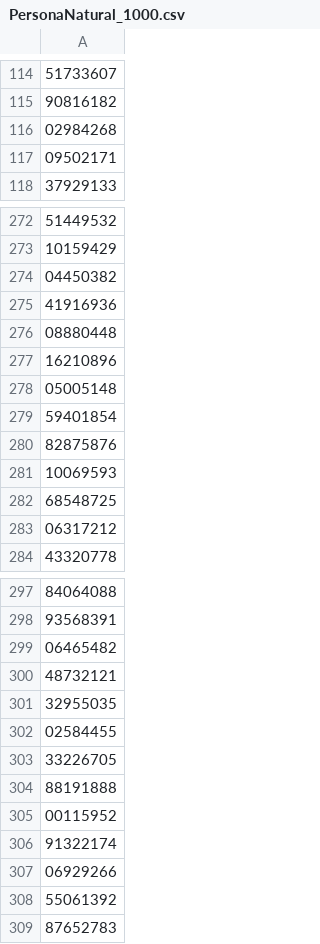
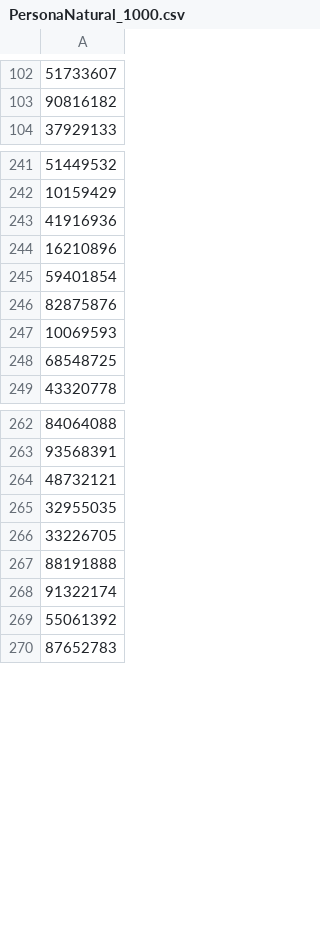
Before and after one commit to camilafernandeznoguchi/CS350HonorsProject, a CSV file: data/PersonaNatural_1000.csv, drawn as a sheet; only a part is shown, gaps mark what is left out; the diff covers the shown part only; the diff names each change by its address in the sheet, - before the commit and + after, or states it on an @@ line.

```diff
--- a/data/PersonaNatural_1000.csv
+++ b/data/PersonaNatural_1000.csv
-row 116: 02984268
-row 117: 09502171
-row 274: 04450382
-row 276: 08880448
-row 278: 05005148
-row 283: 06317212
-row 299: 06465482
-row 302: 02584455
-row 305: 00115952
-row 307: 06929266
```
Also changed, not shown: 59 removed rows elsewhere in this file, data/Representante_1000.csv, data/personaJuridica_1000.csv, 9 other files.
